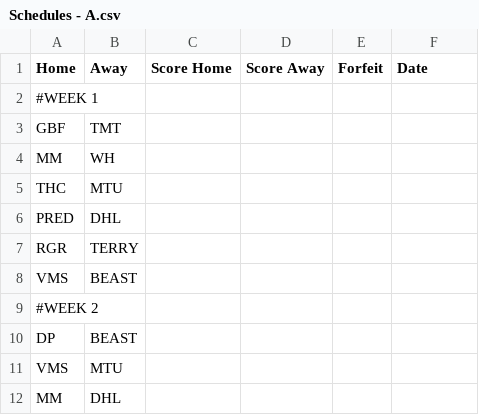
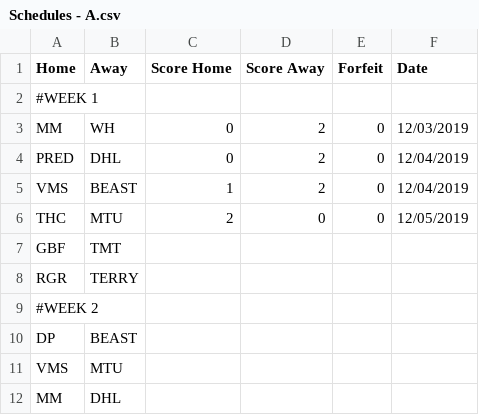
Before and after one commit to Will-McBurney/NGSSimulator, a CSV file: data/schedules/Schedules - A.csv, drawn as a sheet; only a part is shown.

```diff
--- a/data/schedules/Schedules - A.csv
+++ b/data/schedules/Schedules - A.csv
@@ -2,8 +2,8 @@ Home,Away,Score Home,Score Away,Forfeit,Date
 #WEEK 1,,,,,
+MM,WH,0,2,0,12/03/2019
+PRED,DHL,0,2,0,12/04/2019
+VMS,BEAST,1,2,0,12/04/2019
+THC,MTU,2,0,0,12/05/2019
 GBF,TMT,,,,
-MM,WH,,,,
-THC,MTU,,,,
-PRED,DHL,,,,
 RGR,TERRY,,,,
-VMS,BEAST,,,,
 #WEEK 2,,,,,
```
Also changed, not shown: data/schedules/Schedules - BE.csv, data/schedules/Schedules - CE.csv, 5 other files.
